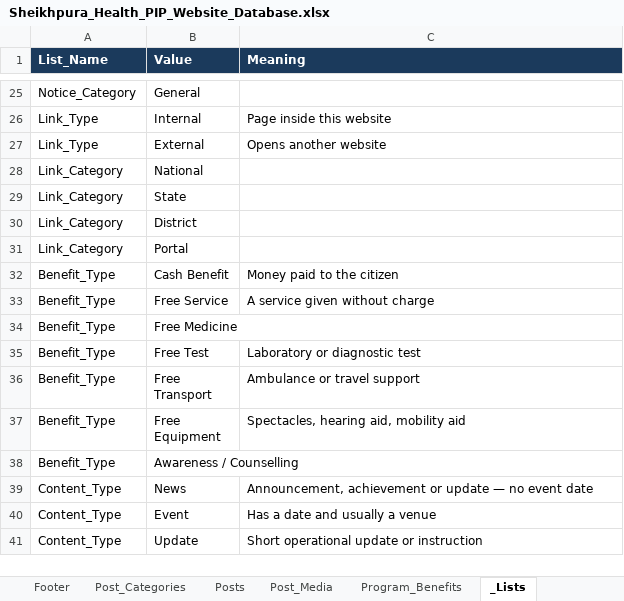
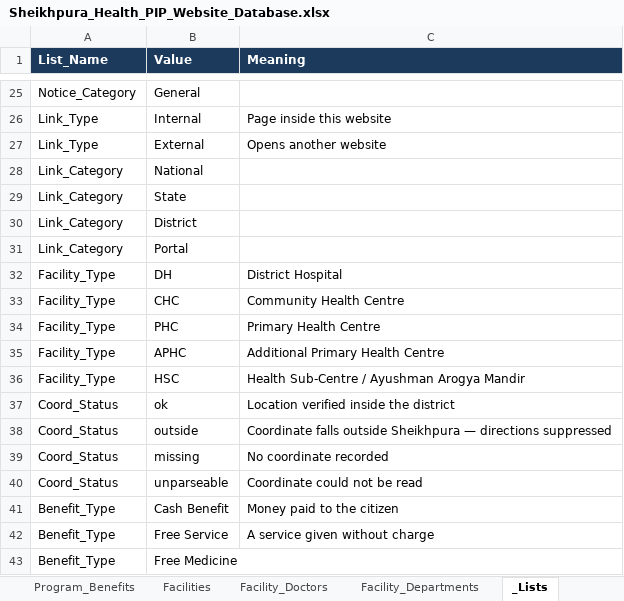
Before and after one commit to Sapan-raj/DHS_Sheikhpura_webpage, an Excel workbook: Sheikhpura_Health_PIP_Website_Database.xlsx, sheet _Lists, drawn as a sheet; only a part is shown, gaps mark what is left out; the shorter side is filled out with more unchanged rows; values as stored, in another font and other column widths than the file's, no borders; the diff names each change by its address in the sheet, - before the commit and + after, or states it on an @@ line.

```diff
--- a/Sheikhpura_Health_PIP_Website_Database.xlsx (sheet _Lists)
+++ b/Sheikhpura_Health_PIP_Website_Database.xlsx (sheet _Lists)
+sheet tab: Facilities
+sheet tab: Facility_Doctors
+sheet tab: Facility_Departments
+row 32: Facility_Type | DH | District Hospital
+row 33: Facility_Type | CHC | Community Health Centre
+row 34: Facility_Type | PHC | Primary Health Centre
+row 35: Facility_Type | APHC | Additional Primary Health Centre
+row 36: Facility_Type | HSC | Health Sub-Centre / Ayushman Arogya Mandir
+row 37: Coord_Status | ok | Location verified inside the district
+row 38: Coord_Status | outside | Coordinate falls outside Sheikhpura — directions suppressed
+row 39: Coord_Status | missing | No coordinate recorded
+row 40: Coord_Status | unparseable | Coordinate could not be read
```
Also changed, not shown: sheet Navigation, sheet Home_Content, sheet Footer, 21 other files.
